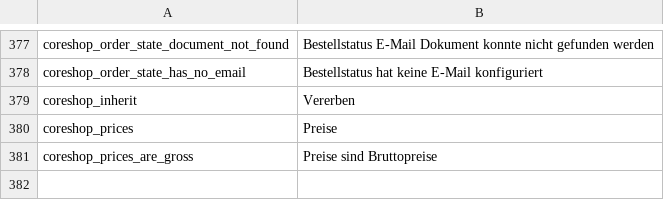
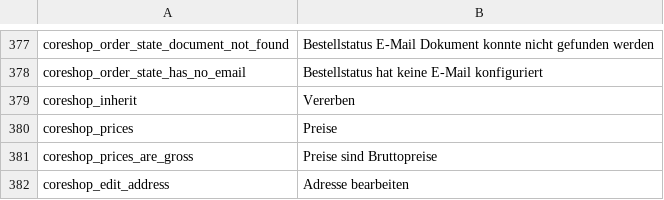
Before and after one commit to coreshop/CoreShop, a CSV file: static/texts/de.csv, drawn as a sheet; only a part is shown, gaps mark what is left out; the diff names each change by its address in the sheet, - before the commit and + after, or states it on an @@ line.

Commit message:
add edit method for shipping/billing address

```diff
--- a/static/texts/de.csv
+++ b/static/texts/de.csv
+row 382: coreshop_edit_address | Adresse bearbeiten
```
Also changed, not shown: static/texts/en.csv, 3 other files.
